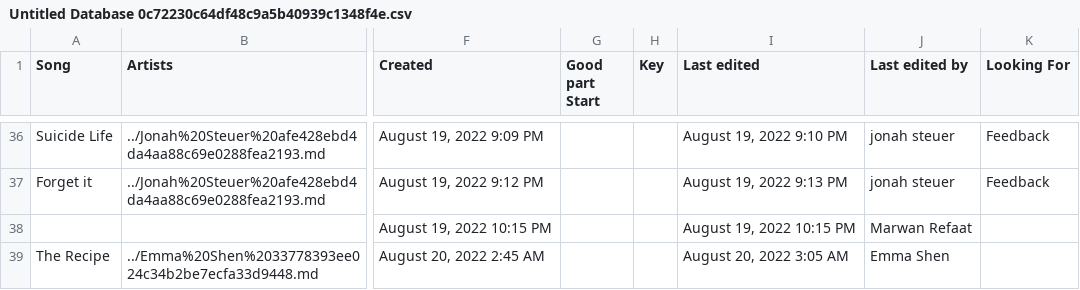
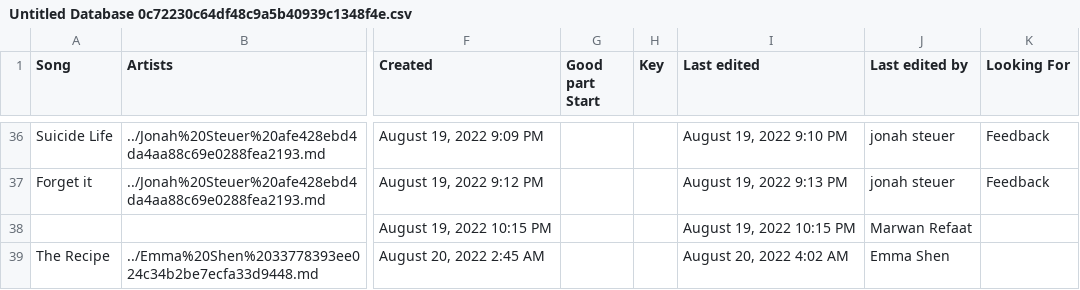
Before and after one commit to MarwanRefaat/transcend, a CSV file: markdown/Transcend ba178c00be234456922f79ff41328167/Artists d8112c5f6eb24b769b8c25efdabac692/Emma Shen 33778393ee024c34b2be7ecfa33d9448/Untitled Database 0c72230c64df48c9a5b40939c1348f4e.csv, drawn as a sheet; only a part is shown, gaps mark what is left out; the diff names each change by its address in the sheet, - before the commit and + after, or states it on an @@ line.

```diff
--- a/markdown/Transcend ba178c00be234456922f79ff41328167/Artists d8112c5f6eb24b769b8c25efdabac692/Emma Shen 33778393ee024c34b2be7ecfa33d9448/Untitled Database 0c72230c64df48c9a5b40939c1348f4e.csv
+++ b/markdown/Transcend ba178c00be234456922f79ff41328167/Artists d8112c5f6eb24b769b8c25efdabac692/Emma Shen 33778393ee024c34b2be7ecfa33d9448/Untitled Database 0c72230c64df48c9a5b40939c1348f4e.csv
-I39 (Last edited): August 20, 2022 3:05 AM
+I39 (Last edited): August 20, 2022 4:02 AM
```
Also changed, not shown: markdown/Transcend ba178c00be234456922f79ff41328167/Artists d8112c5f6eb24b769b8c25efdabac692/Jonah Steuer afe428ebd4da4aa88c69e0288fea2193/Untitled Database 53a1085233314a178d0e5a64891ee7e4.csv, markdown/Transcend ba178c00be234456922f79ff41328167/Artists d8112c5f6eb24b769b8c25efdabac692/Julian Kenji 4e8d4b3d7c4e4d09b22617f674485900/Untitled Database 2120d5acbbdd4f76b6257055d338f7c6.csv, 18 other files.
